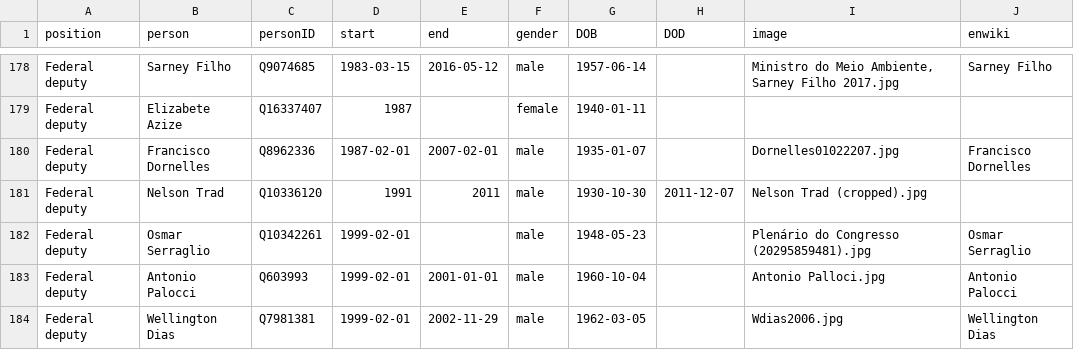
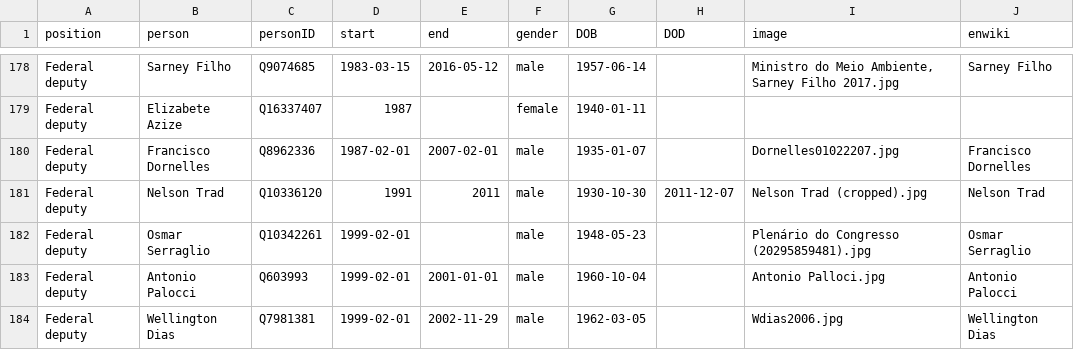
Before and after one commit to every-politician-scrapers/brazil-ministers, a CSV file: html/legislators.csv, drawn as a sheet; only a part is shown, gaps mark what is left out.

Commit message:
PCB update

```diff
--- a/html/legislators.csv
+++ b/html/legislators.csv
@@ -180,3 +180,3 @@ Federal deputy,Elizabete Azize,Q16337407,1987,,female,1940-01-11,,,
 Federal deputy,Francisco Dornelles,Q8962336,1987-02-01,2007-02-01,male,1935-01-07,,Dornelles01022207.jpg,Francisco Dornelles
-Federal deputy,Nelson Trad,Q10336120,1991,2011,male,1930-10-30,2011-12-07,Nelson Trad (cropped).jpg,
+Federal deputy,Nelson Trad,Q10336120,1991,2011,male,1930-10-30,2011-12-07,Nelson Trad (cropped).jpg,Nelson Trad
 Federal deputy,Osmar Serraglio,Q10342261,1999-02-01,,male,1948-05-23,,Plenário do Congresso (20295859481).jpg,Osmar Serraglio
```
